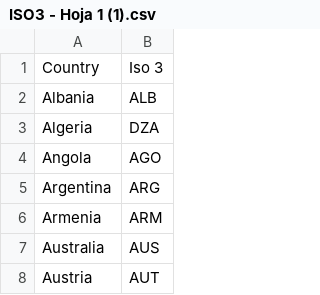
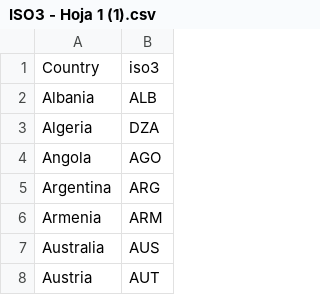
Before and after one commit to CamilaDurand/TRABAJO-GRUPAL-POL304, a CSV file: ISO3 - Hoja 1 (1).csv, drawn as a sheet; only a part is shown.

Commit message:
Update ISO3 - Hoja 1 (1).csv

```diff
--- a/ISO3 - Hoja 1 (1).csv
+++ b/ISO3 - Hoja 1 (1).csv
@@ -1,2 +1,2 @@
-Country,Iso 3
+Country,iso3
 Albania,ALB
```
